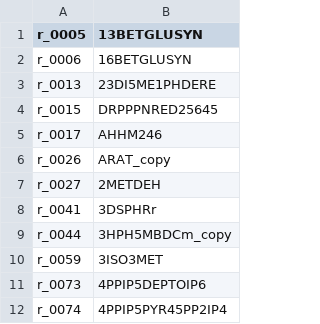
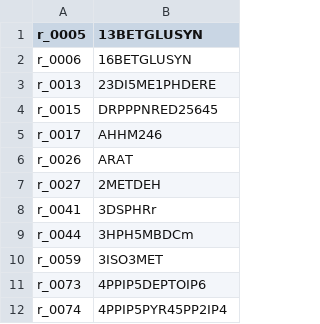
Before and after one commit to weilandtd/yeast-GEM, a CSV file: ComplementaryData/databases/BiGGrxnDictionary_newIDs.csv, drawn as a sheet; only a part is shown; the diff covers the shown part only.

Commit message:
fix-data: remove copy suffix from rxn BiGG dict
will be added automatically later if the model is to be converted to BiGG-compliant

```diff
--- a/ComplementaryData/databases/BiGGrxnDictionary_newIDs.csv
+++ b/ComplementaryData/databases/BiGGrxnDictionary_newIDs.csv
@@ -5,6 +5,6 @@ r_0015,DRPPPNRED25645
 r_0017,AHHM246
-r_0026,ARAT_copy
+r_0026,ARAT
 r_0027,2METDEH
 r_0041,3DSPHRr
-r_0044,3HPH5MBDCm_copy
+r_0044,3HPH5MBDCm
 r_0059,3ISO3MET
```
Also changed, not shown: 25 edited cells elsewhere in this file.
